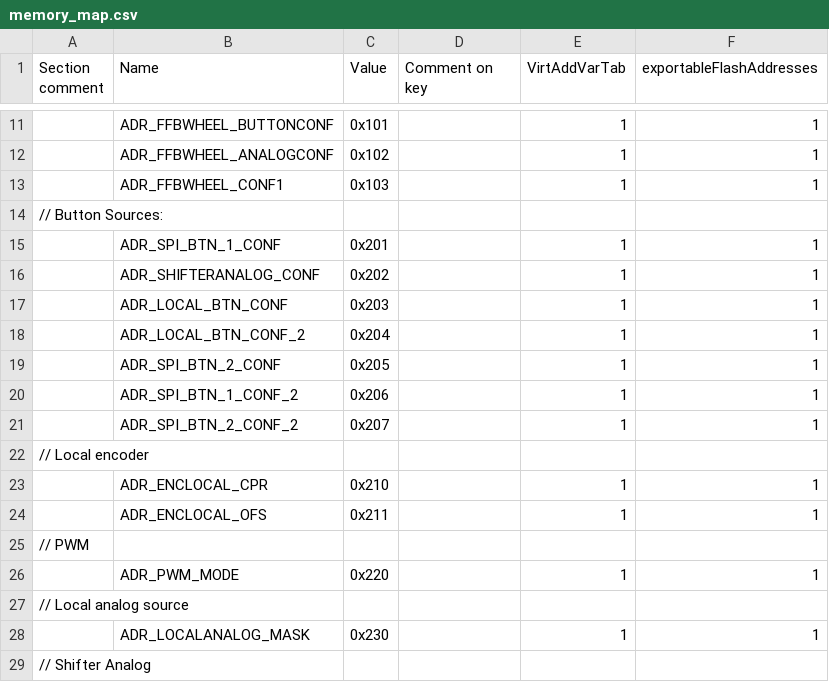
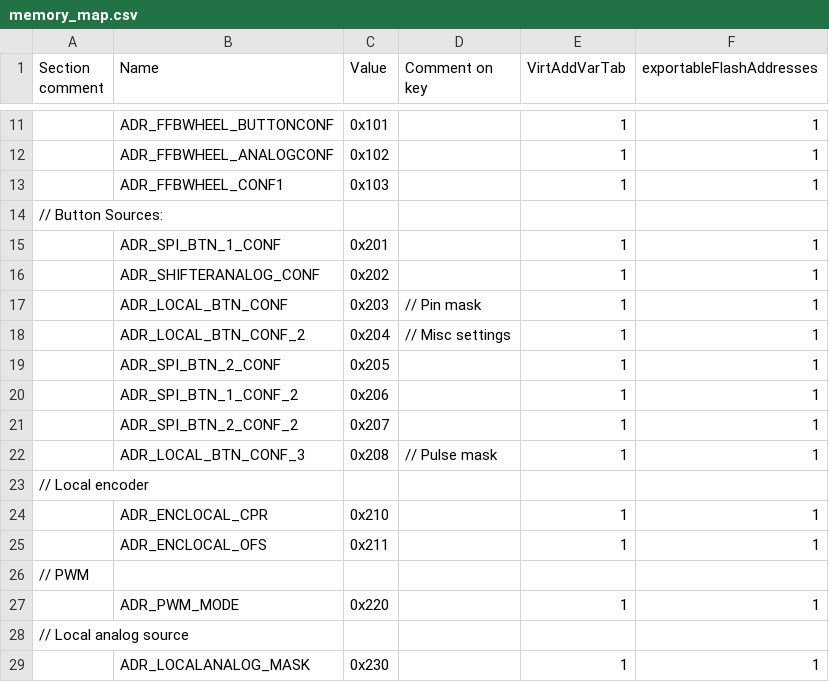
Before and after one commit to Ultrawipf/OpenFFBoard, a CSV file: Firmware/scripts/memory_map.csv, drawn as a sheet; only a part is shown, gaps mark what is left out; the shorter side is filled out with more unchanged rows.

Commit message:
Added pulse mode for local buttons

```diff
--- a/Firmware/scripts/memory_map.csv
+++ b/Firmware/scripts/memory_map.csv
@@ -16,4 +16,4 @@ Section comment,Name,Value,Comment on key,VirtAddVarTab,exportableFlashAddresses
 ,ADR_SHIFTERANALOG_CONF,0x202,,1,1
-,ADR_LOCAL_BTN_CONF,0x203,,1,1
-,ADR_LOCAL_BTN_CONF_2,0x204,,1,1
+,ADR_LOCAL_BTN_CONF,0x203,// Pin mask,1,1
+,ADR_LOCAL_BTN_CONF_2,0x204,// Misc settings,1,1
 ,ADR_SPI_BTN_2_CONF,0x205,,1,1
@@ -21,2 +21,3 @@ Section comment,Name,Value,Comment on key,VirtAddVarTab,exportableFlashAddresses
 ,ADR_SPI_BTN_2_CONF_2,0x207,,1,1
+,ADR_LOCAL_BTN_CONF_3,0x208,// Pulse mask,1,1
 // Local encoder,,,,,
```
Also changed, not shown: 7 other files.
